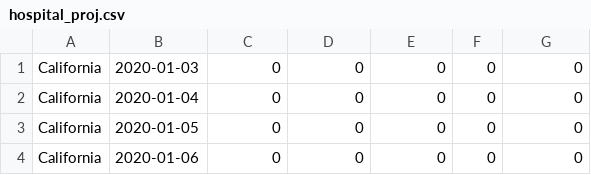
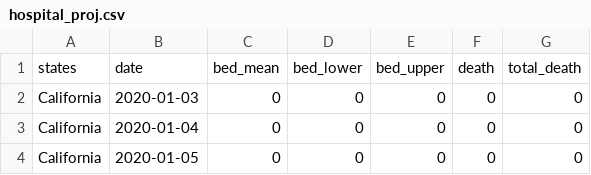
Before and after one commit to robdinh/covid19, a CSV file: hospital_proj.csv, drawn as a sheet; only a part is shown; the shorter side is filled out with more unchanged rows; the diff names each change by its address in the sheet, - before the commit and + after, or states it on an @@ line.

```diff
--- a/hospital_proj.csv
+++ b/hospital_proj.csv
+row 1: states | date | bed_mean | bed_lower | bed_upper | death | total_death
```
